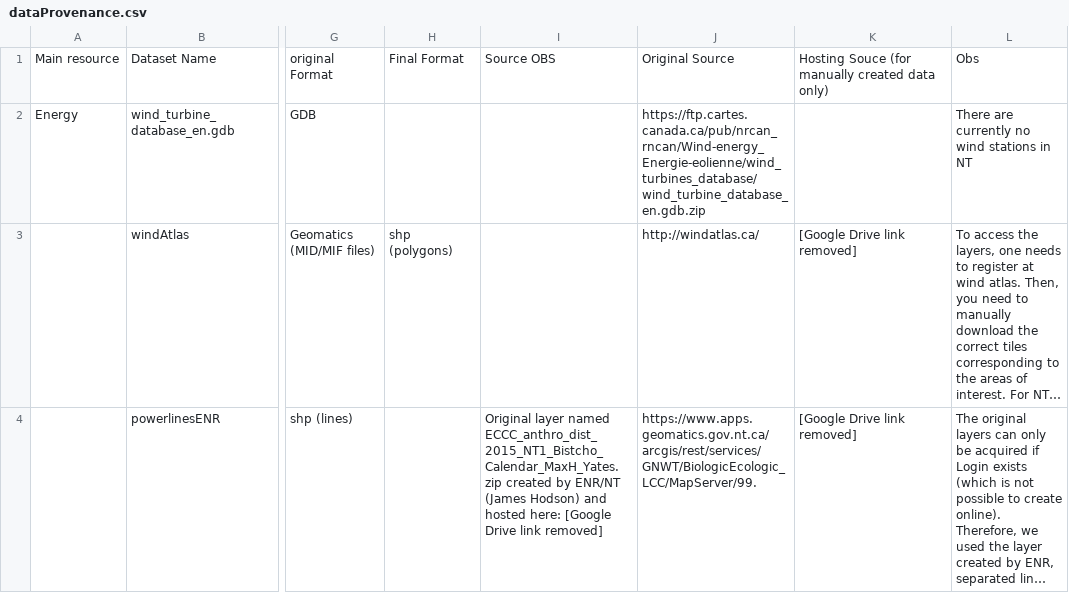
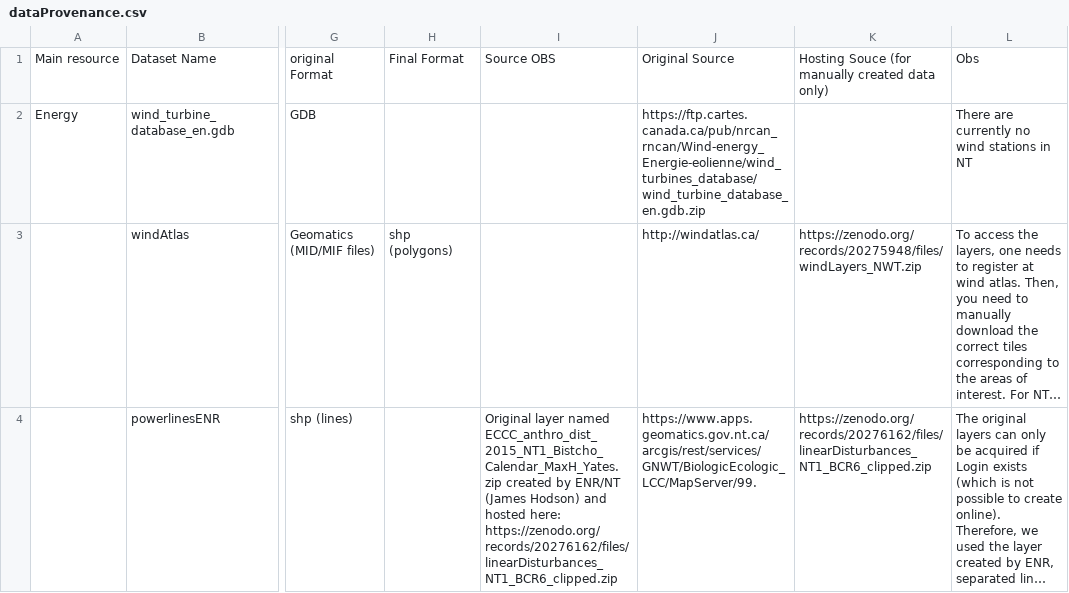
Before and after one commit to tati-micheletti/anthropogenicDisturbance_Demo, a CSV file: data/dataProvenance.csv, drawn as a sheet; only a part is shown, gaps mark what is left out; long unchanged cells end in …; the diff covers the shown part only; the diff names each change by its address in the sheet, - before the commit and + after, or states it on an @@ line.

```diff
--- a/data/dataProvenance.csv
+++ b/data/dataProvenance.csv
-K3: [Google Drive link removed]
+K3: https://zenodo.org/records/20275948/files/windLayers_NWT.zip
-I4: …hosted here: [Google Drive link removed]
+I4: …hosted here: https://zenodo.org/records/20276162/files/linearDisturbances_NT1_BCR6_clipped.zip
-K4: [Google Drive link removed]
+K4: https://zenodo.org/records/20276162/files/linearDisturbances_NT1_BCR6_clipped.zip
```
Also changed, not shown: 36 edited cells elsewhere in this file, 1 other file.
